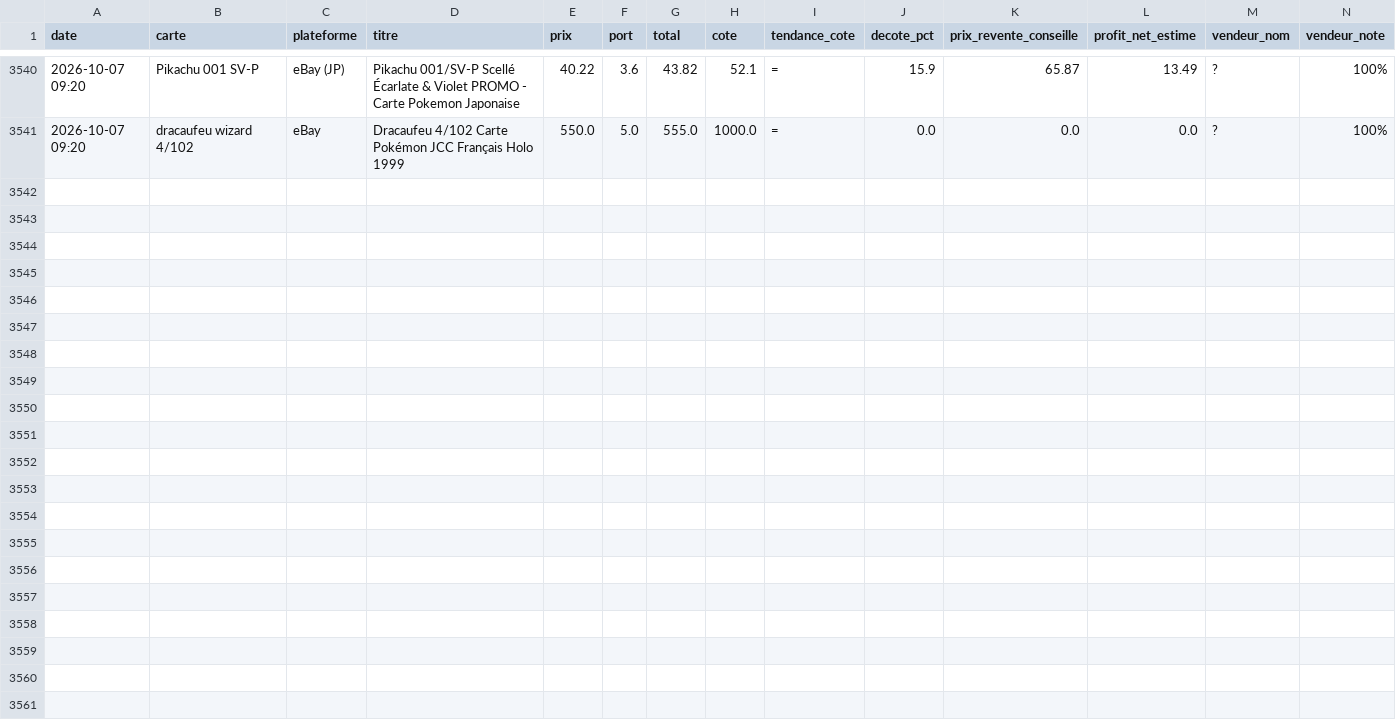
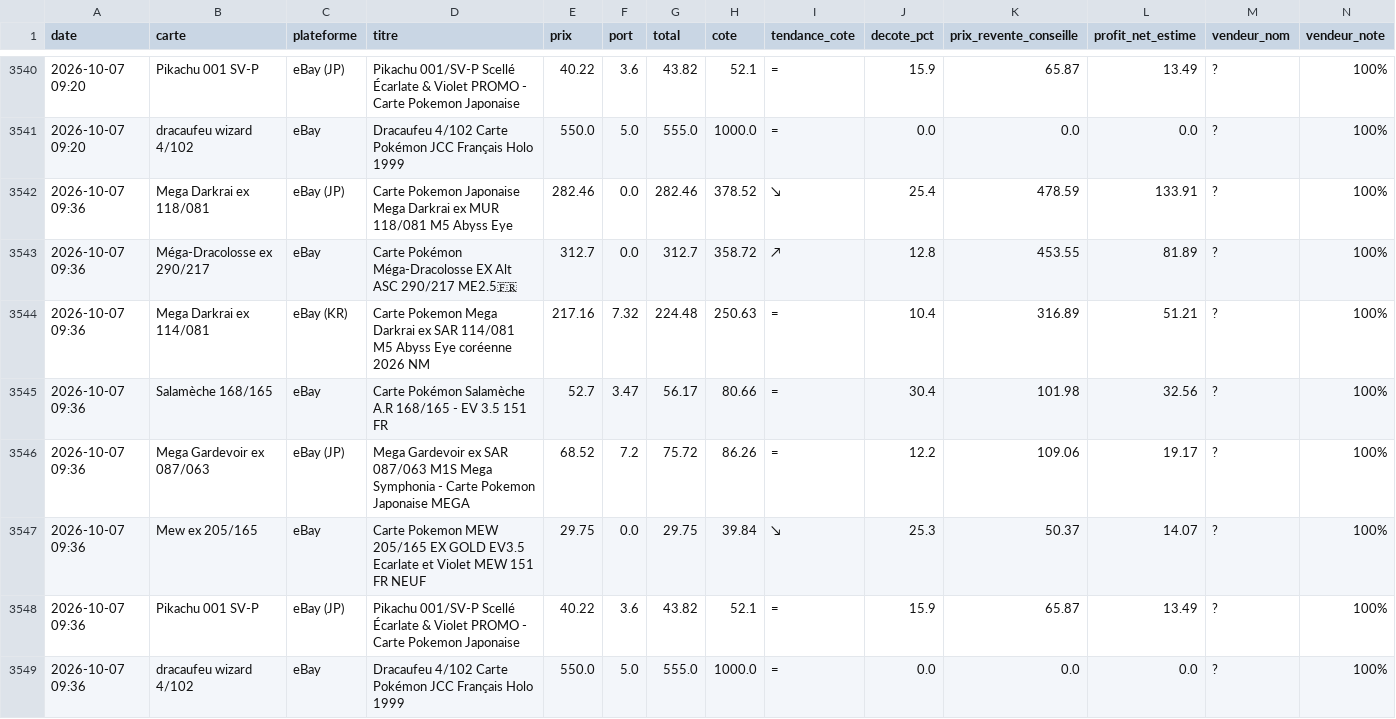
Before and after one commit to Justok16/pokedeals, a CSV file: scraper/data/deals.csv, drawn as a sheet; only a part is shown, gaps mark what is left out; rows hold the shown columns only; the diff names each change by its address in the sheet, - before the commit and + after, or states it on an @@ line.

```diff
--- a/scraper/data/deals.csv
+++ b/scraper/data/deals.csv
+row 3542: 2026-10-07 09:36 | Mega Darkrai ex 118/081 | eBay (JP) | Carte Pokemon Japonaise Mega Darkrai ex MUR 118/081 M5 Abyss Eye | 282.46 | 0.0 | 282.46 | 378.52 | ↘ | 25.4 | 478.59 | 133.91 | ? | 100%
+row 3543: 2026-10-07 09:36 | Méga-Dracolosse ex 290/217 | eBay | Carte Pokémon Méga-Dracolosse EX Alt ASC 290/217 ME2.5🇫🇷 | 312.7 | 0.0 | 312.7 | 358.72 | ↗ | 12.8 | 453.55 | 81.89 | ? | 100%
+row 3544: 2026-10-07 09:36 | Mega Darkrai ex 114/081 | eBay (KR) | Carte Pokemon Mega Darkrai ex SAR 114/081 M5 Abyss Eye coréenne 2026 NM | 217.16 | 7.32 | 224.48 | 250.63 | = | 10.4 | 316.89 | 51.21 | ? | 100%
+row 3545: 2026-10-07 09:36 | Salamèche 168/165 | eBay | Carte Pokémon Salamèche A.R 168/165 - EV 3.5 151 FR | 52.7 | 3.47 | 56.17 | 80.66 | = | 30.4 | 101.98 | 32.56 | ? | 100%
+row 3546: 2026-10-07 09:36 | Mega Gardevoir ex 087/063 | eBay (JP) | Mega Gardevoir ex SAR 087/063 M1S Mega Symphonia - Carte Pokemon Japonaise MEGA | 68.52 | 7.2 | 75.72 | 86.26 | = | 12.2 | 109.06 | 19.17 | ? | 100%
+row 3547: 2026-10-07 09:36 | Mew ex 205/165 | eBay | Carte Pokemon MEW 205/165 EX GOLD EV3.5 Ecarlate et Violet MEW 151 FR NEUF | 29.75 | 0.0 | 29.75 | 39.84 | ↘ | 25.3 | 50.37 | 14.07 | ? | 100%
+row 3548: 2026-10-07 09:36 | Pikachu 001 SV-P | eBay (JP) | Pikachu 001/SV-P Scellé Écarlate & Violet PROMO - Carte Pokemon Japonaise | 40.22 | 3.6 | 43.82 | 52.1 | = | 15.9 | 65.87 | 13.49 | ? | 100%
+row 3549: 2026-10-07 09:36 | dracaufeu wizard 4/102 | eBay | Dracaufeu 4/102 Carte Pokémon JCC Français Holo 1999 | 550.0 | 5.0 | 555.0 | 1000.0 | = | 0.0 | 0.0 | 0.0 | ? | 100%
```
Also changed, not shown: 2 other files.
